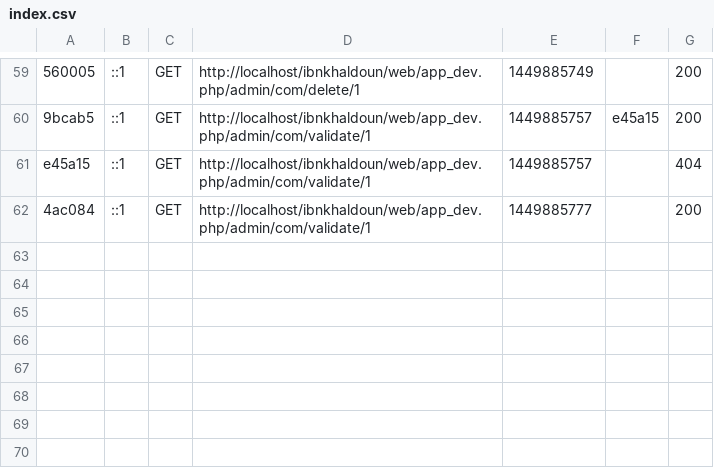
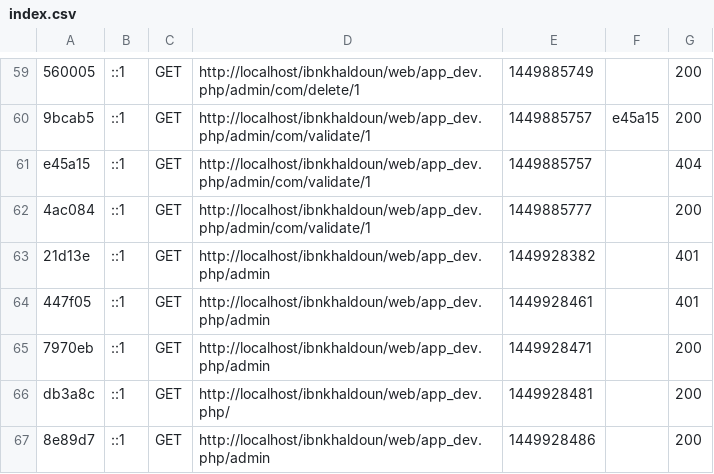
Before and after one commit to babachir/IbnKhaldoun, a CSV file: var/cache/dev/profiler/index.csv, drawn as a sheet; only a part is shown, gaps mark what is left out.

Commit message:
authentification de l'admin

```diff
--- a/var/cache/dev/profiler/index.csv
+++ b/var/cache/dev/profiler/index.csv
@@ -62 +62,6 @@ e45a15,::1,GET,http://localhost/ibnkhaldoun/web/app_dev.php/admin/com/validate/1
 4ac084,::1,GET,http://localhost/ibnkhaldoun/web/app_dev.php/admin/com/validate/1,1449885777,,200
+21d13e,::1,GET,http://localhost/ibnkhaldoun/web/app_dev.php/admin,1449928382,,401
+447f05,::1,GET,http://localhost/ibnkhaldoun/web/app_dev.php/admin,1449928461,,401
+7970eb,::1,GET,http://localhost/ibnkhaldoun/web/app_dev.php/admin,1449928471,,200
+db3a8c,::1,GET,http://localhost/ibnkhaldoun/web/app_dev.php/,1449928481,,200
+8e89d7,::1,GET,http://localhost/ibnkhaldoun/web/app_dev.php/admin,1449928486,,200
```
Also changed, not shown: 51 other files.
